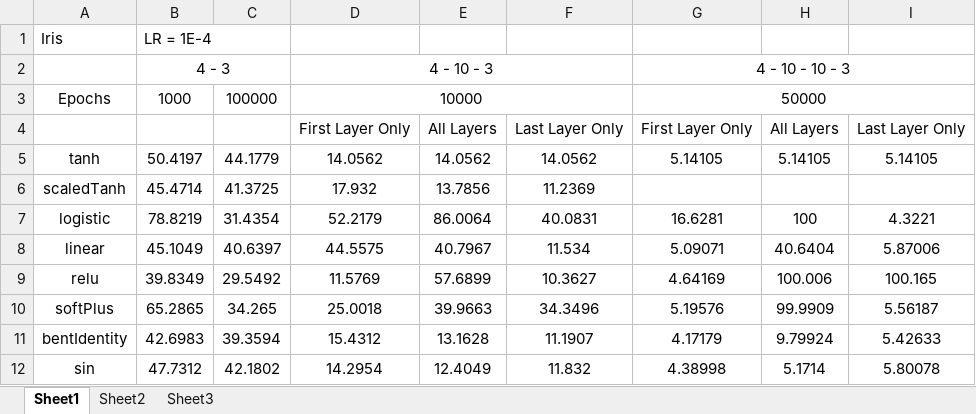
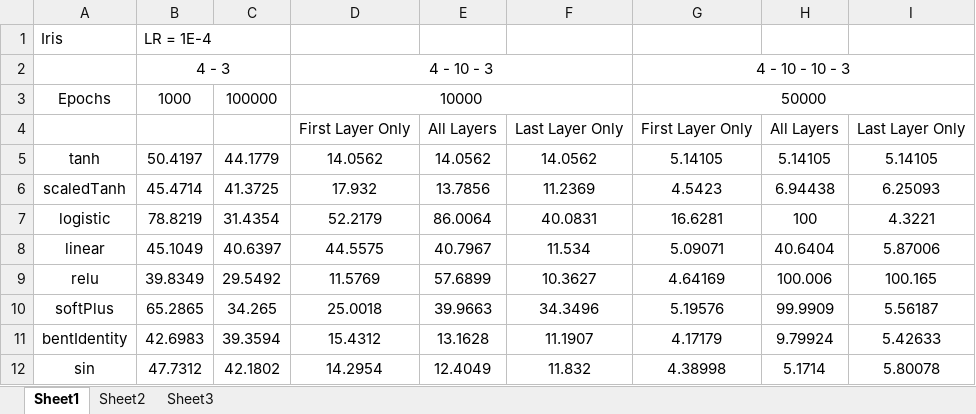
Before and after one commit to jonchammer/opkit, an Excel workbook: data/Activation Function Tests.xlsx, sheet Sheet1, drawn as a sheet; values as stored, in another font and other column widths than the file's, no borders; the diff names each change by its address in the sheet, - before the commit and + after, or states it on an @@ line.

Commit message:
Added demos directory for demos/test drivers. Finished test with scaledTanhActivation. Results file updated.

```diff
--- a/data/Activation Function Tests.xlsx (sheet Sheet1)
+++ b/data/Activation Function Tests.xlsx (sheet Sheet1)
-G6: (empty)
+G6: 4.5423
-H6: (empty)
+H6: 6.94438
-I6: (empty)
+I6: 6.25093
```
Also changed, not shown: 8 other files.
